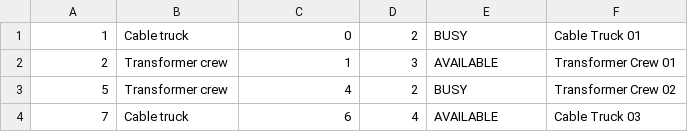
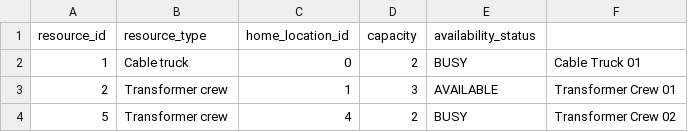
Before and after one commit to exornamb/ecg-fault-and-repair-optimizer, a CSV file: data/resources.csv, drawn as a sheet; only a part is shown; the shorter side is filled out with more unchanged rows; the diff names each change by its address in the sheet, - before the commit and + after, or states it on an @@ line.

```diff
--- a/data/resources.csv
+++ b/data/resources.csv
+row 1: resource_id | resource_type | home_location_id | capacity | availability_status
```
Also changed, not shown: data/roads.csv, data/service_requests.csv, 2 other files.
